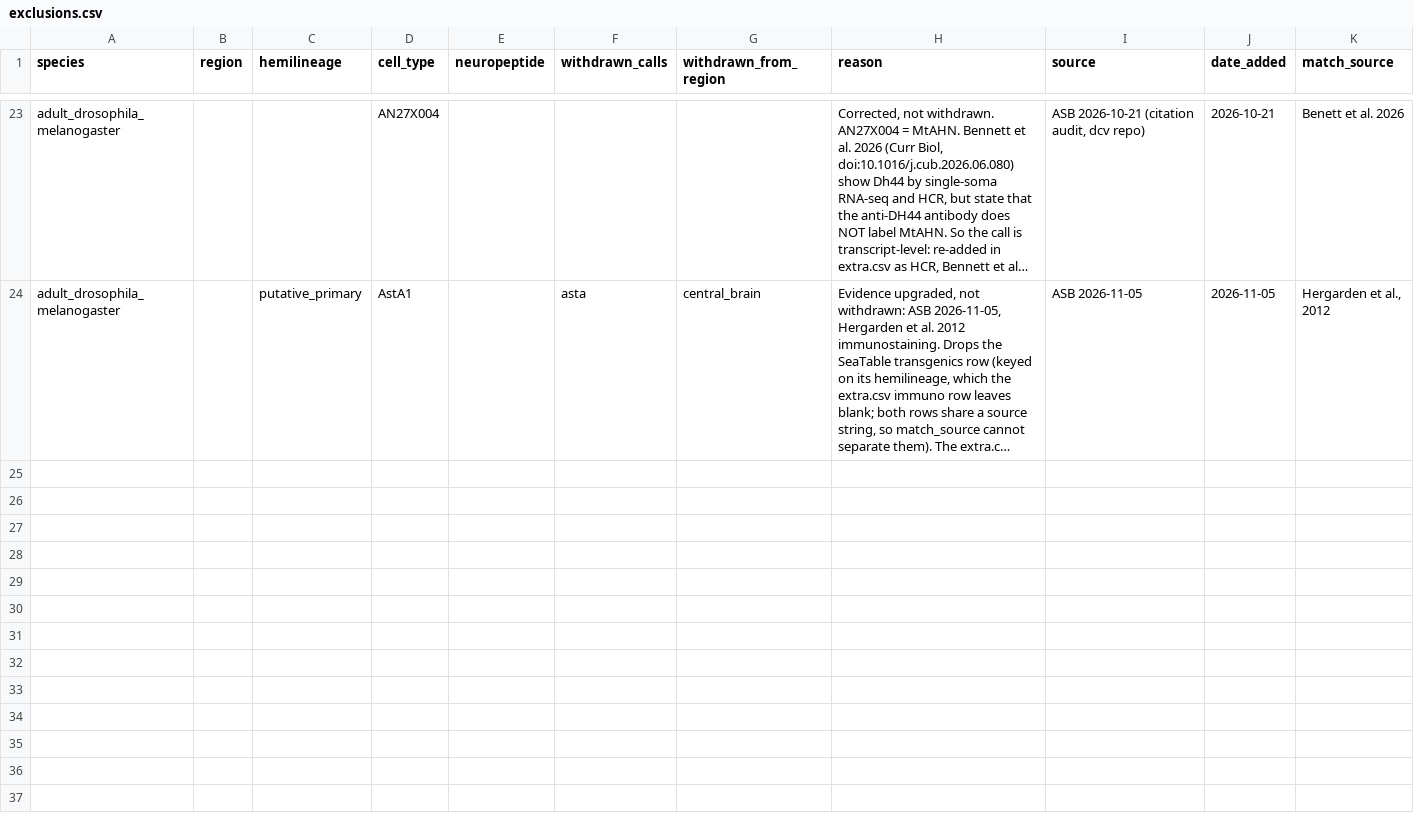
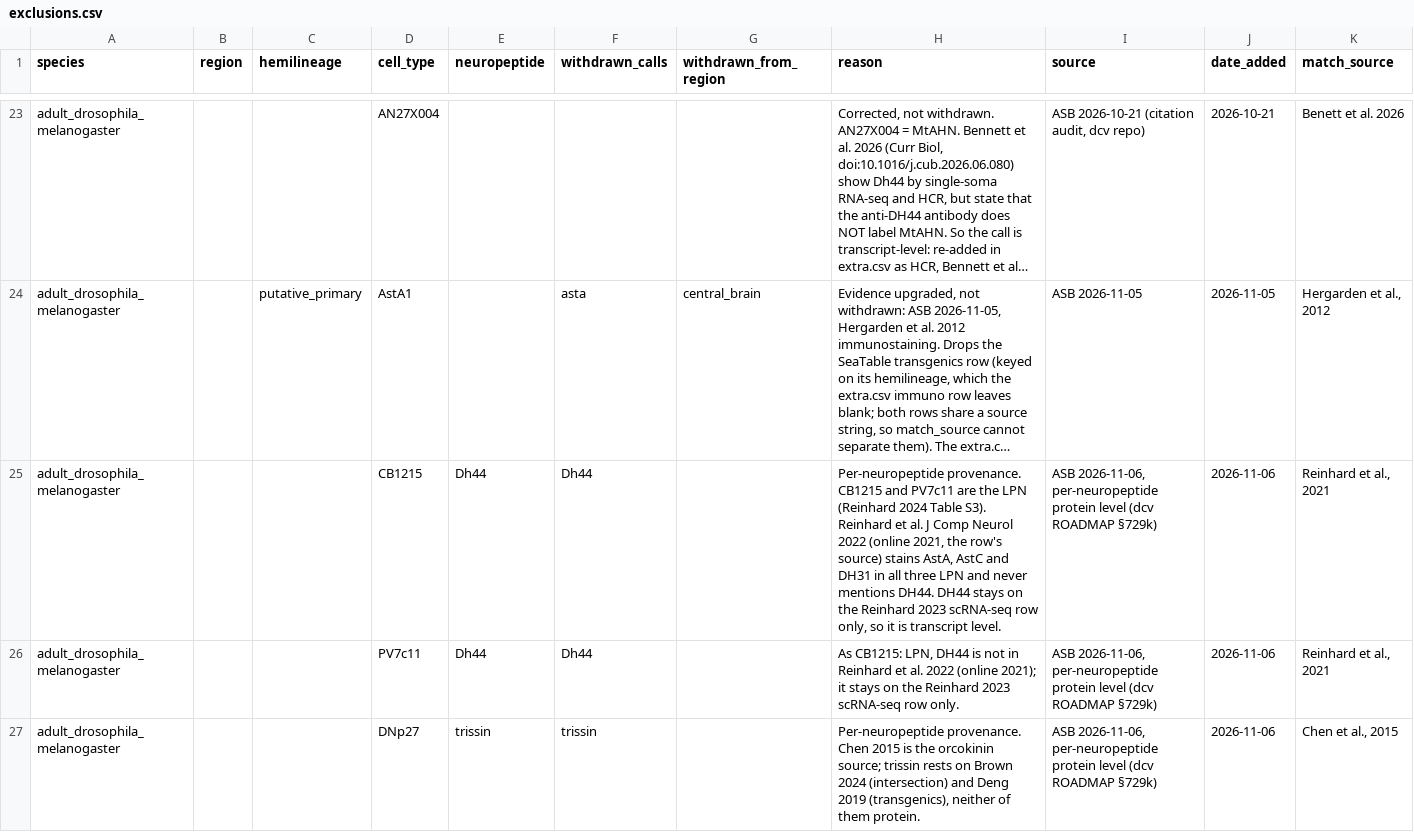
Before and after one commit to flyconnectome/drosophila_neuropeptides, a CSV file: gt_sources/exclusions.csv, drawn as a sheet; only a part is shown, gaps mark what is left out; long unchanged cells end in …; the diff covers the shown part only; the diff names each change by its address in the sheet, - before the commit and + after, or states it on an @@ line.

Commit message:
Protein level per neuropeptide for DNp27, LNd_a, CB1215, PV7c11 (ASB, 2026-11-06; dcv ROADMAP 729k)
CB1215 and PV7c11 are the LPN (Reinhard 2024 Table S3). Reinhard et al. J Comp Neurol 2022 (online 2021) stains AstA, AstC, DH31 in all three LPN; DH44 is not in the paper, so it stays on the scRNA-seq row only. The citation row for "Reinhard et al., 2021" pointed to the 2023 preprint; corrected.
DNp27 trissin rests on Brown 2024 (intersection) and Deng 2019 (transgenics), so it is off the immuno rows.
LNd_a NPF: Hermann-Luibl 2014 does not co-stain NPF; the immuno source is Johard et al. 2009 (abstract read), added. NPF in LNd has been reported as male-specific by others, and FAFB and BANC are female: flagged to ASB.

```diff
--- a/gt_sources/exclusions.csv
+++ b/gt_sources/exclusions.csv
+row 25: adult_drosophila_melanogaster |  |  | CB1215 | Dh44 | Dh44 |  | Per-neuropeptide provenance. CB1215 and PV7c11 are the LPN (Reinhard 2024 Table S3). Reinhard et al. J Comp Neurol 2022 (online 2021, the row's source) stains AstA, AstC and DH31 in all three LPN and never mentions DH44. DH44 stays on the Reinhard 2023 scRNA-seq row only, so it is transcript level. | ASB 2026-11-06, per-neuropeptide protein level (dcv ROADMAP §729k) | 2026-11-06 | Reinhard et al., 2021
+row 26: adult_drosophila_melanogaster |  |  | PV7c11 | Dh44 | Dh44 |  | As CB1215: LPN, DH44 is not in Reinhard et al. 2022 (online 2021); it stays on the Reinhard 2023 scRNA-seq row only. | ASB 2026-11-06, per-neuropeptide protein level (dcv ROADMAP §729k) | 2026-11-06 | Reinhard et al., 2021
+row 27: adult_drosophila_melanogaster |  |  | DNp27 | trissin | trissin |  | Per-neuropeptide provenance. Chen 2015 is the orcokinin source; trissin rests on Brown 2024 (intersection) and Deng 2019 (transgenics), neither of them protein. | ASB 2026-11-06, per-neuropeptide protein level (dcv ROADMAP §729k) | 2026-11-06 | Chen et al., 2015
```
Also changed, not shown: 2 added rows elsewhere in this file, gt_np_data.csv, gt_sources/bates_2024/202611-gt_np_data.csv, 4 other files.
